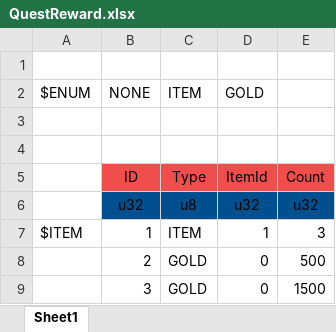
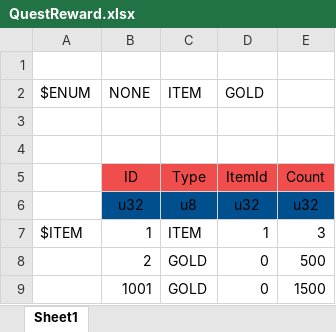
Before and after one commit to YanaPIIDXer/AnpanMMO, an Excel workbook: Master/MasterData/QuestReward.xlsx, sheet Sheet1, drawn as a sheet; values as stored, in another font and other column widths than the file's, no borders; the diff names each change by its address in the sheet, - before the commit and + after, or states it on an @@ line.

```diff
--- a/Master/MasterData/QuestReward.xlsx (sheet Sheet1)
+++ b/Master/MasterData/QuestReward.xlsx (sheet Sheet1)
-B9: 3
+B9: 1001
```
Also changed, not shown: Master/MasterData/Quest.xlsx, Master/MasterData/QuestStage.xlsx.
